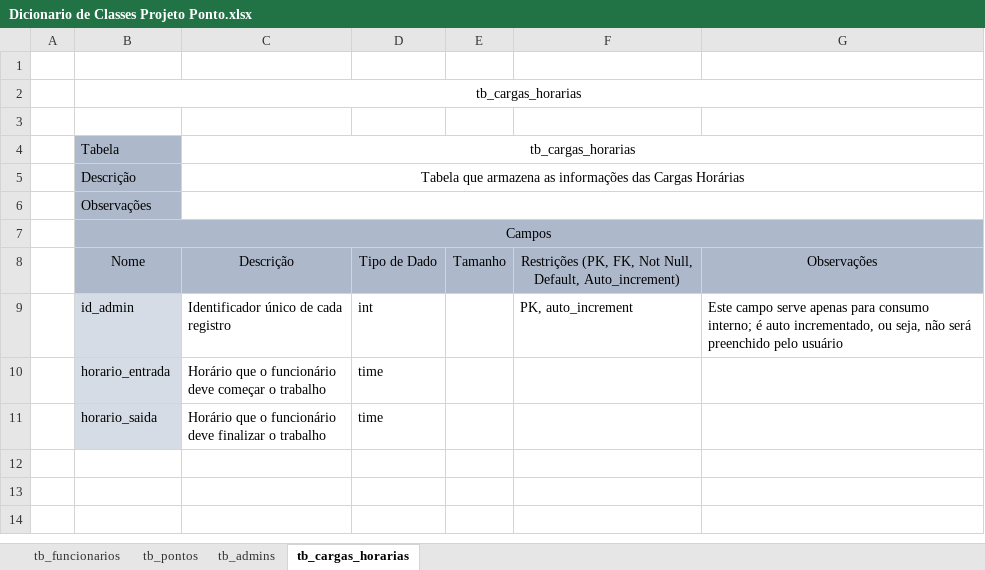
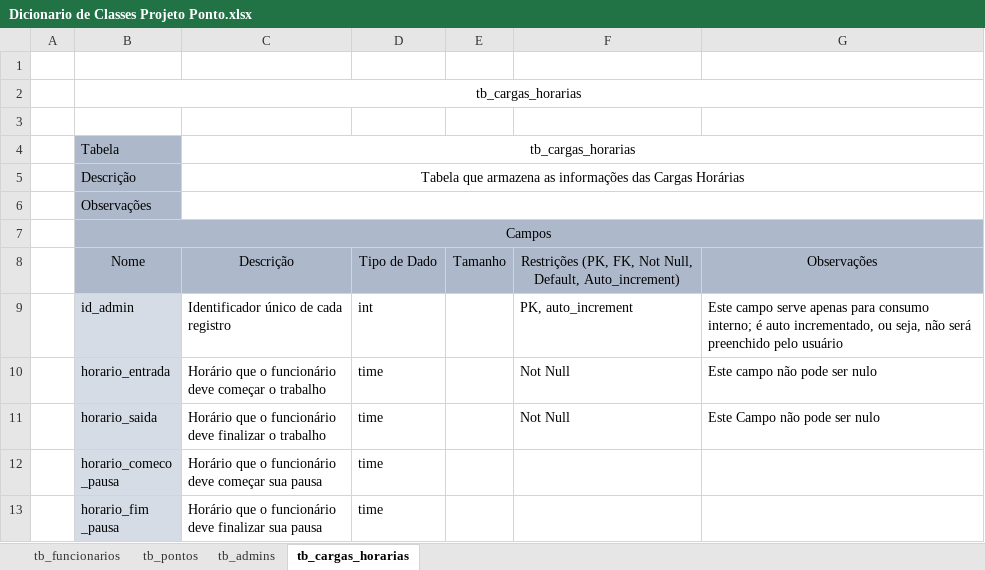
Before and after one commit to Micael-Dombroski/projeto-ponto, an Excel workbook: Dicionario de Classes Projeto Ponto.xlsx, sheet tb_cargas_horarias, drawn as a sheet; values as stored, in another font and other column widths than the file's, no borders; ↵ is a line break in a cell; the diff names each change by its address in the sheet, - before the commit and + after, or states it on an @@ line.

```diff
--- a/Dicionario de Classes Projeto Ponto.xlsx (sheet tb_cargas_horarias)
+++ b/Dicionario de Classes Projeto Ponto.xlsx (sheet tb_cargas_horarias)
-F10:F11: (empty)
+F10:F11: Not Null
-G10: (empty)
+G10: Este campo não pode ser nulo
-G11: (empty)
+G11: Este Campo não pode ser nulo
+row 12:  | horario_comeco ↵ _pausa | Horário que o funcionário ↵ deve começar sua pausa | time
+row 13:  | horario_fim ↵ _pausa | Horário que o funcionário ↵ deve finalizar sua pausa | time
```
Also changed, not shown: 11 other files.
